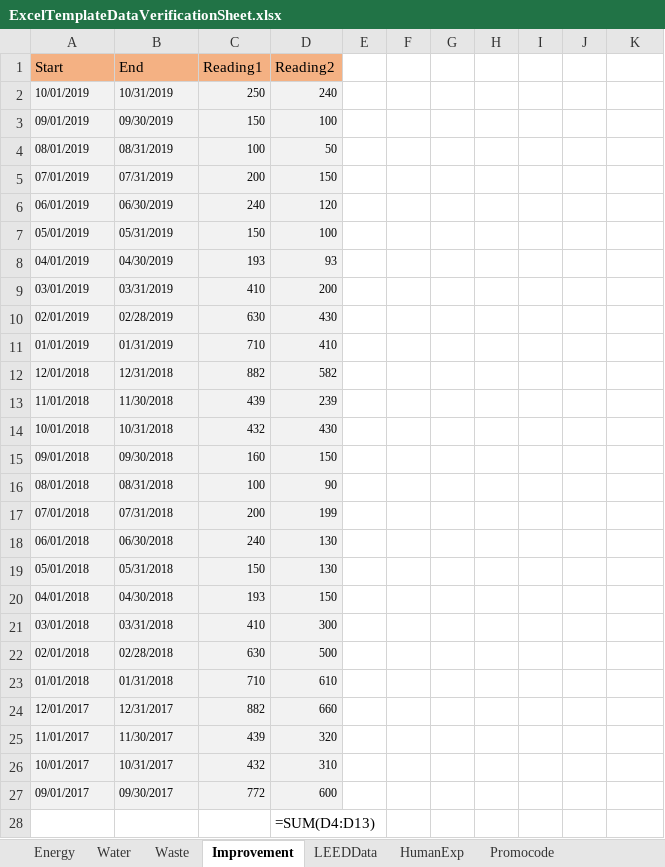
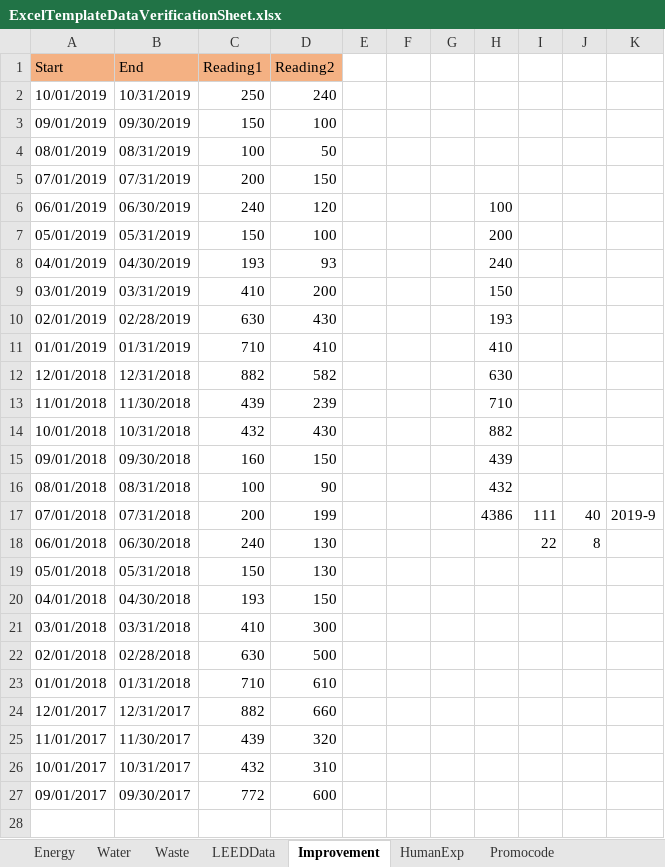
Before and after one commit to saurav1501/AutomationArc, an Excel workbook: AutomationArc/ARCDataTemplete/ExcelTemplateDataVerificationSheet.xlsx, sheet Improvement, drawn as a sheet; values as stored, in another font and other column widths than the file's, no borders; charts and pictures not drawn; the diff names each change by its address in the sheet, - before the commit and + after, or states it on an @@ line.

```diff
--- a/AutomationArc/ARCDataTemplete/ExcelTemplateDataVerificationSheet.xlsx (sheet Improvement)
+++ b/AutomationArc/ARCDataTemplete/ExcelTemplateDataVerificationSheet.xlsx (sheet Improvement)
@@ sheet tab order changed: Energy | Water | Waste | LEEDData | Improvement | HumanExp | Promocode @@
-A2:D27 fill: #F2F2F2
+A2:D27 fill: none, text size: larger
-H6: (empty)
+H6: 100
-H7: (empty)
+H7: 200
-H8: (empty)
+H8: 240
-H9: (empty)
+H9: 150
-H10: (empty)
+H10: 193
-H11: (empty)
+H11: 410
-H12: (empty)
+H12: 630
-H13: (empty)
+H13: 710
-H14: (empty)
+H14: 882
-H15: (empty)
+H15: 439
-H16: (empty)
+H16: 432
-H17: (empty)
+H17: 4386
-I17: (empty)
+I17: 111
-J17: (empty)
+J17: 40
-K17: (empty)
+K17: 2019-9
-I18: (empty)
+I18: 22
-J18: (empty)
+J18: 8
-row 28:  |  |  | =SUM(D4:D13)
```
Also changed, not shown: sheet Water, sheet Energy, sheet Waste, charts or pictures, AutomationArc/ARCDataTemplete/QasArcTest.xlsx, 22 other files.
